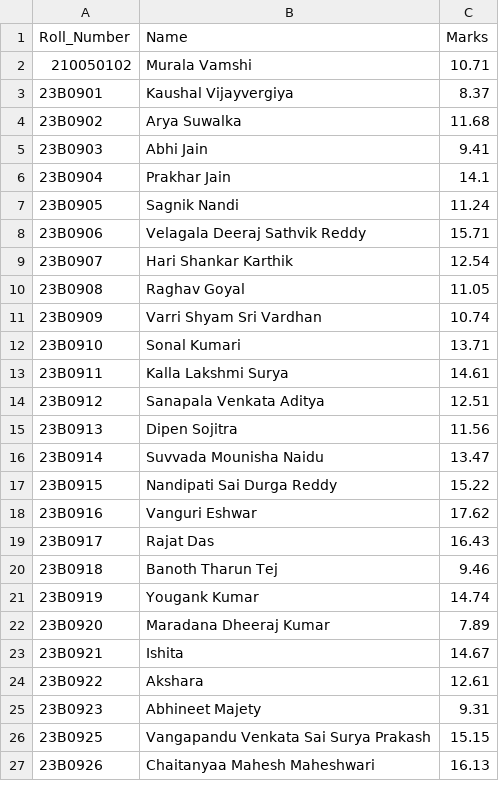
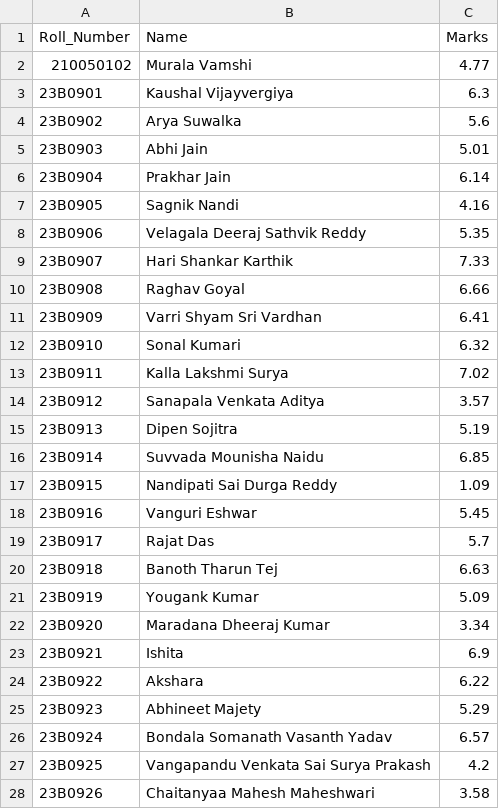
Before and after one commit to AdityaNeeraje/CS108_Bash_Grader, a CSV file: quiz2.csv, drawn as a sheet; only a part is shown; the diff covers the shown part only.

```diff
--- a/quiz2.csv
+++ b/quiz2.csv
@@ -1,27 +1,28 @@
 Roll_Number,Name,Marks
-210050102,Murala Vamshi,10.71
-23B0901,Kaushal Vijayvergiya,8.37
-23B0902,Arya Suwalka,11.68
-23B0903,Abhi Jain,9.41
-23B0904,Prakhar Jain,14.1
-23B0905,Sagnik Nandi,11.24
-23B0906,Velagala Deeraj Sathvik Reddy,15.71
-23B0907,Hari Shankar Karthik,12.54
-23B0908,Raghav Goyal,11.05
-23B0909,Varri Shyam Sri Vardhan,10.74
-23B0910,Sonal Kumari,13.71
-23B0911,Kalla Lakshmi Surya,14.61
-23B0912,Sanapala Venkata Aditya,12.51
-23B0913,Dipen Sojitra,11.56
-23B0914,Suvvada Mounisha Naidu,13.47
-23B0915,Nandipati Sai Durga Reddy,15.22
-23B0916,Vanguri Eshwar,17.62
-23B0917,Rajat Das,16.43
-23B0918,Banoth Tharun Tej,9.46
-23B0919,Yougank Kumar,14.74
-23B0920,Maradana Dheeraj Kumar,7.89
-23B0921,Ishita,14.67
-23B0922,Akshara,12.61
-23B0923,Abhineet Majety,9.31
-23B0925,Vangapandu Venkata Sai Surya Prakash,15.15
-23B0926,Chaitanyaa Mahesh Maheshwari,16.13
+210050102,Murala Vamshi,4.77
+23B0901,Kaushal Vijayvergiya,6.3
+23B0902,Arya Suwalka,5.6
+23B0903,Abhi Jain,5.01
+23B0904,Prakhar Jain,6.14
+23B0905,Sagnik Nandi,4.16
+23B0906,Velagala Deeraj Sathvik Reddy,5.35
+23B0907,Hari Shankar Karthik,7.33
+23B0908,Raghav Goyal,6.66
+23B0909,Varri Shyam Sri Vardhan,6.41
+23B0910,Sonal Kumari,6.32
+23B0911,Kalla Lakshmi Surya,7.02
+23B0912,Sanapala Venkata Aditya,3.57
+23B0913,Dipen Sojitra,5.19
+23B0914,Suvvada Mounisha Naidu,6.85
+23B0915,Nandipati Sai Durga Reddy,1.09
+23B0916,Vanguri Eshwar,5.45
+23B0917,Rajat Das,5.7
+23B0918,Banoth Tharun Tej,6.63
+23B0919,Yougank Kumar,5.09
+23B0920,Maradana Dheeraj Kumar,3.34
+23B0921,Ishita,6.9
+23B0922,Akshara,6.22
+23B0923,Abhineet Majety,5.29
+23B0924,Bondala Somanath Vasanth Yadav,6.57
+23B0925,Vangapandu Venkata Sai Surya Prakash,4.2
+23B0926,Chaitanyaa Mahesh Maheshwari,3.58
```
Also changed, not shown: 3 added rows, 1 removed row and 153 edited cells elsewhere in this file, endsem.csv, main.csv, 3 other files.
